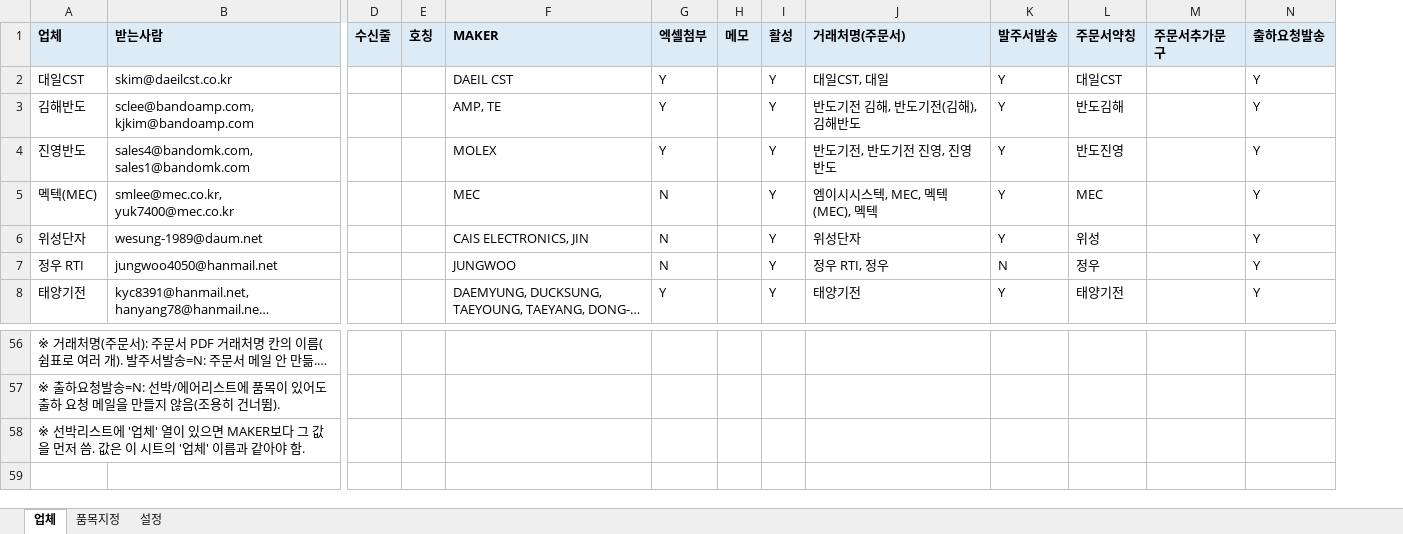
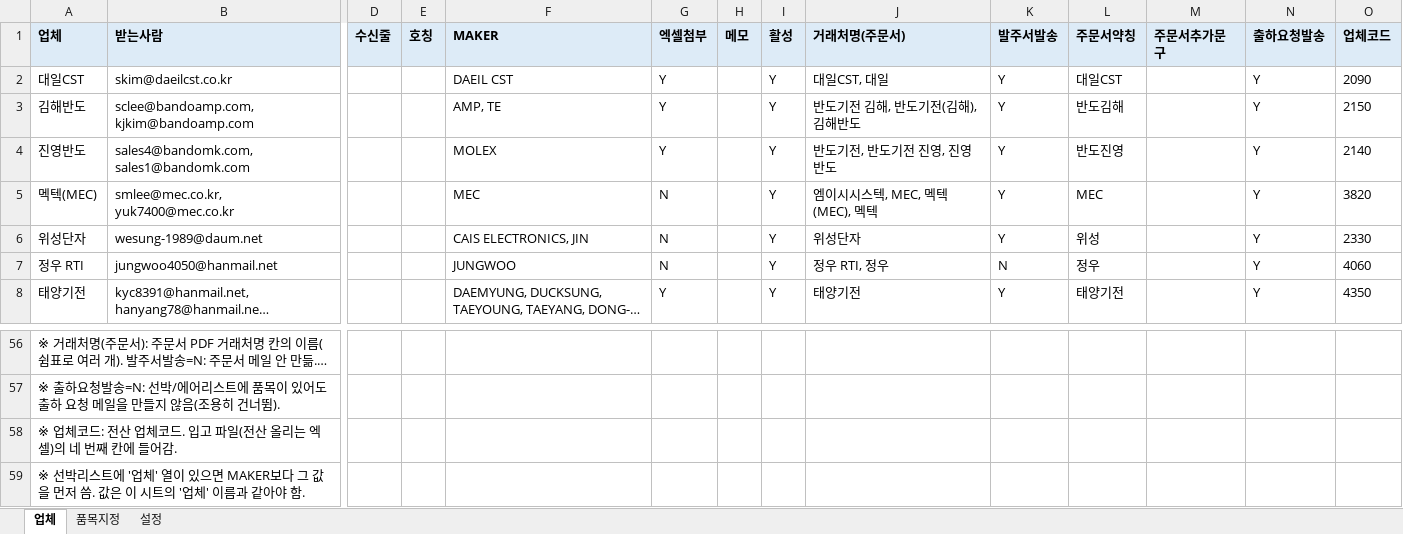
Before and after one commit to gywn000929-bot/shipment_mailer-, an Excel workbook: config_kim.xlsx, sheet 업체, drawn as a sheet; only a part is shown, gaps mark what is left out; long unchanged cells end in …; values as stored, in another font and other column widths than the file's, no borders; rows hold the shown columns only; the diff names each change by its address in the sheet, - before the commit and + after, or states it on an @@ line.

```diff
--- a/config_kim.xlsx (sheet 업체)
+++ b/config_kim.xlsx (sheet 업체)
+column O (업체코드), rows 2-8: 2090 | 2150 | 2140 | 3820 | 2330 | 4060 | 4350
+row 58: ※ 업체코드: 전산 업체코드. 입고 파일(전산 올리는 엑셀)의 네 번째 칸에 들어감.
```
Also changed, not shown: sheet 설정, config.xlsx, 7 other files.
